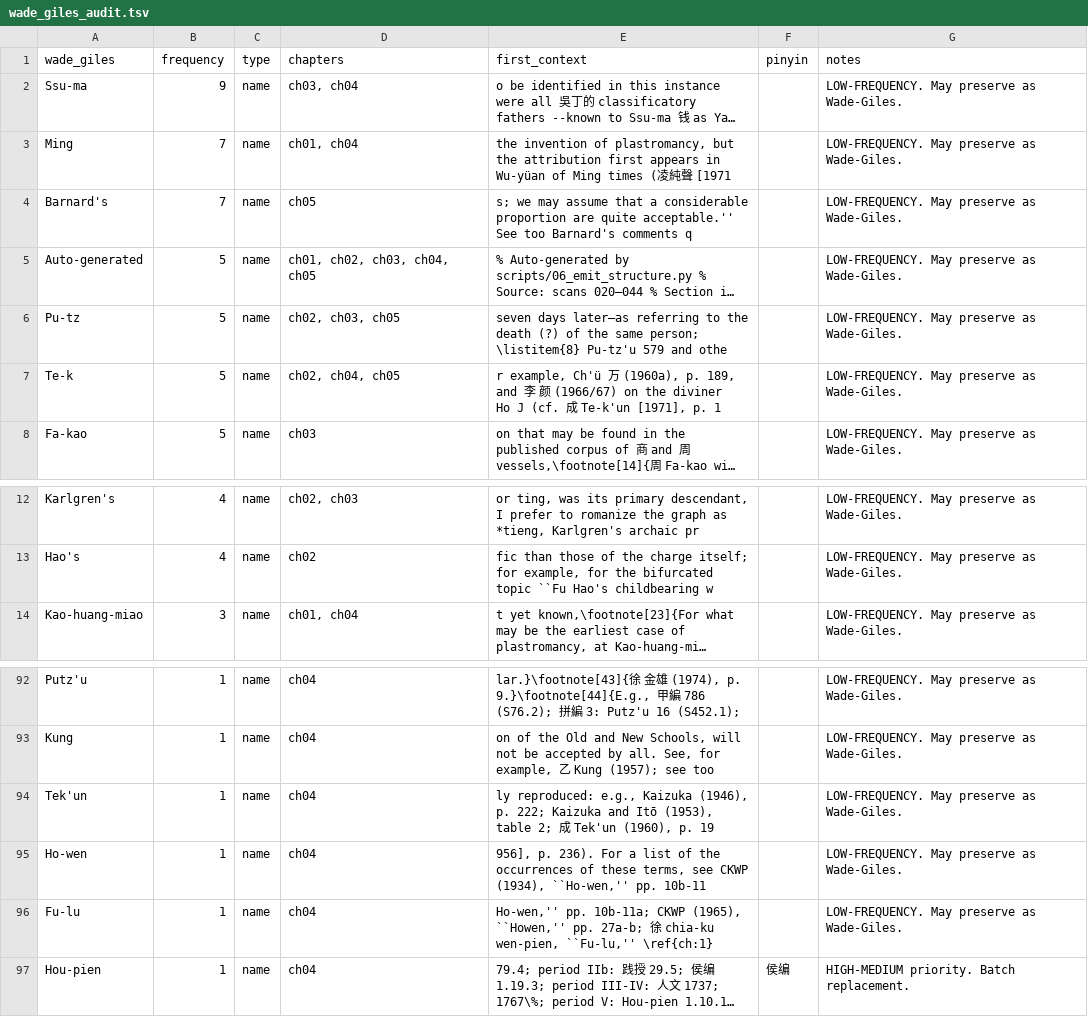
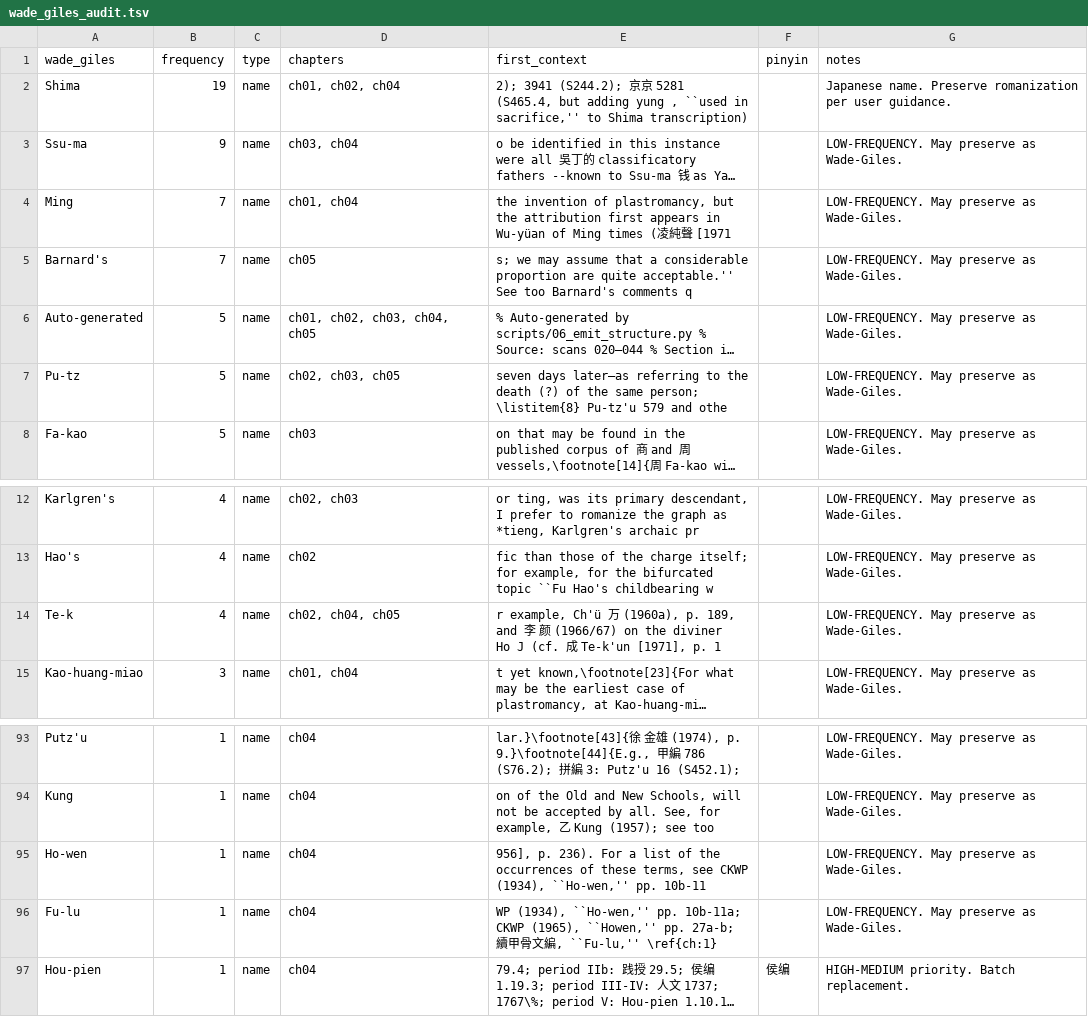
Before and after one commit to nh36/Keightley, a TSV file: data/wade_giles_audit.tsv, drawn as a sheet; only a part is shown, gaps mark what is left out; long unchanged cells end in …; removed rows and columns are numbered as before the commit, all else as after; the diff names each change by its address in the sheet, - before the commit and + after, or states it on an @@ line.

```diff
--- a/data/wade_giles_audit.tsv
+++ b/data/wade_giles_audit.tsv
+row 2: Shima | 19 | name | ch01, ch02, ch04 | 2); 3941 (S244.2); 京京 5281 (S465.4, but adding yung , ``used in sacrifice,'' to Shima transcription) |  | Japanese name. Preserve romanization per user guidance.
-row 7: Te-k | 5 | name | ch02, ch04, ch05 | r example, Ch'ü 万 (1960a), p. 189, and 李 颜 (1966/67) on the diviner Ho J (cf. 成 Te-k'un [1971], p. 1 |  | LOW-FREQUENCY. May preserve as Wade-Giles.
+row 14: Te-k | 4 | name | ch02, ch04, ch05 | r example, Ch'ü 万 (1960a), p. 189, and 李 颜 (1966/67) on the diviner Ho J (cf. 成 Te-k'un [1971], p. 1 |  | LOW-FREQUENCY. May preserve as Wade-Giles.
-row 94: Tek'un | 1 | name | ch04 | ly reproduced: e.g., Kaizuka (1946), p. 222; Kaizuka and Itō (1953), table 2; 成 Tek'un (1960), p. 19 |  | LOW-FREQUENCY. May preserve as Wade-Giles.
-E96 (first_context): Ho-wen,'' pp. 10b-11a; CKWP (1965), ``Howen,'' pp. 27a-b; 徐 chia-ku wen-pien, ``Fu-lu,'' \ref{ch:1}
+E96 (first_context): WP (1934), ``Ho-wen,'' pp. 10b-11a; CKWP (1965), ``Howen,'' pp. 27a-b; 續甲骨文編, ``Fu-lu,'' \ref{ch:1}
```
Also changed, not shown: 3 other files.
